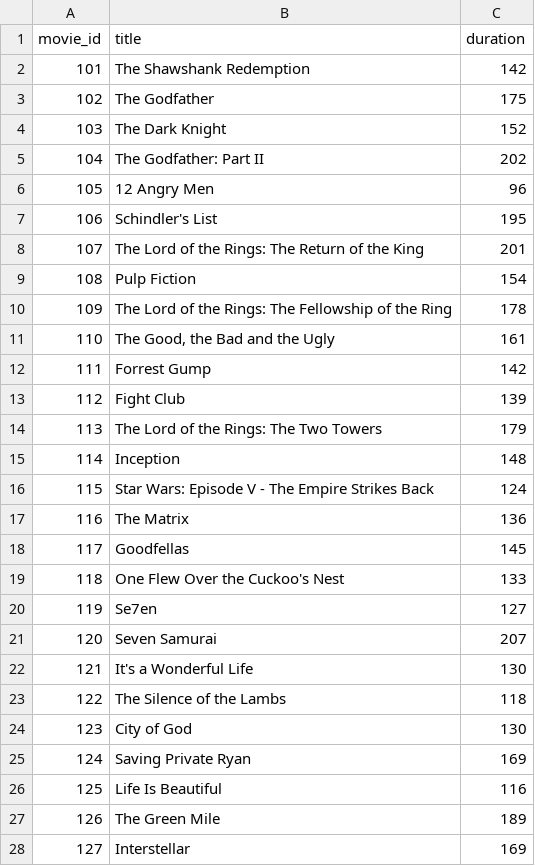
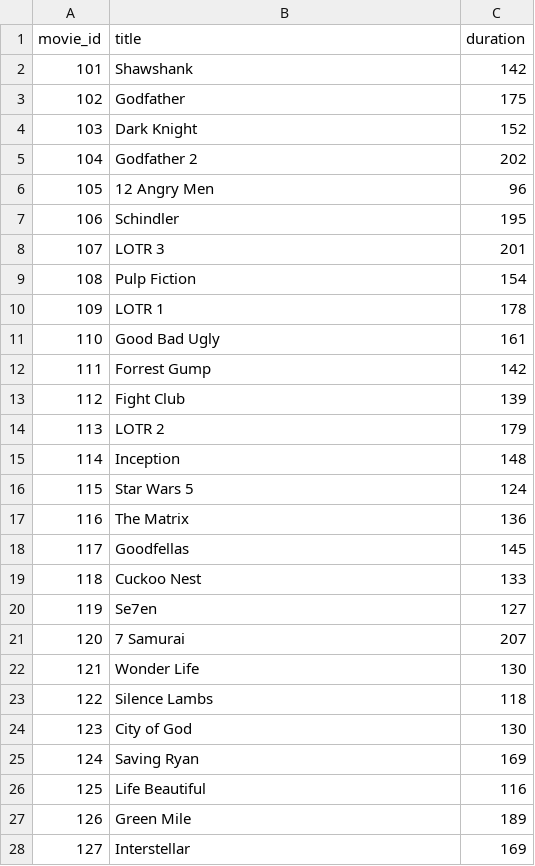
Before and after one commit to CQ-66-CNTT-Unknown/movie-ticket-console, a CSV file: data/movie.csv, drawn as a sheet; only a part is shown; the diff covers the shown part only.

Commit message:
fix: update movie titles for consistency and adapted with ascii

```diff
--- a/data/movie.csv
+++ b/data/movie.csv
@@ -1,5 +1,5 @@
 movie_id,title,duration
-101,"The Shawshank Redemption",142
-102,"The Godfather",175
-103,"The Dark Knight",152
-104,"The Godfather: Part II",202
+101,Shawshank,142
+102,Godfather,175
+103,Dark Knight,152
+104,Godfather 2,202
@@ -7,2 +7,2 @@ movie_id,title,duration
-106,"Schindler's List",195
-107,"The Lord of the Rings: The Return of the King",201
+106,Schindler,195
+107,LOTR 3,201
@@ -10,2 +10,2 @@ movie_id,title,duration
-109,"The Lord of the Rings: The Fellowship of the Ring",178
-110,"The Good, the Bad and the Ugly",161
+109,LOTR 1,178
+110,Good Bad Ugly,161
@@ -14 +14 @@ movie_id,title,duration
-113,"The Lord of the Rings: The Two Towers",179
+113,LOTR 2,179
@@ -16 +16 @@ movie_id,title,duration
-115,"Star Wars: Episode V - The Empire Strikes Back",124
+115,Star Wars 5,124
@@ -19 +19 @@ movie_id,title,duration
-118,"One Flew Over the Cuckoo's Nest",133
+118,Cuckoo Nest,133
@@ -21,3 +21,3 @@ movie_id,title,duration
-120,"Seven Samurai",207
-121,"It's a Wonderful Life",130
-122,"The Silence of the Lambs",118
+120,7 Samurai,207
+121,Wonder Life,130
+122,Silence Lambs,118
@@ -25,3 +25,3 @@ movie_id,title,duration
-124,"Saving Private Ryan",169
-125,"Life Is Beautiful",116
-126,"The Green Mile",189
+124,Saving Ryan,169
+125,Life Beautiful,116
+126,Green Mile,189
```
Also changed, not shown: 42 edited cells elsewhere in this file.
